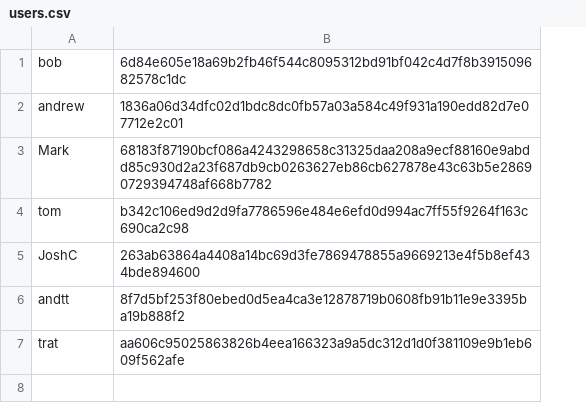
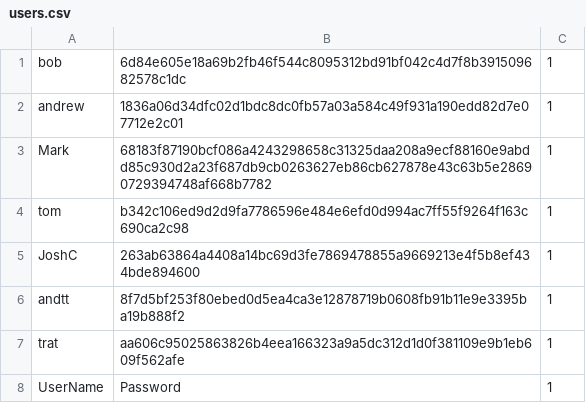
Before and after one commit to Keystone365/PythonChat, a CSV file: data/users.csv, drawn as a sheet; the diff names each change by its address in the sheet, - before the commit and + after, or states it on an @@ line.

```diff
--- a/data/users.csv
+++ b/data/users.csv
+column C, rows 1-7: all 1
+row 8: UserName | Password | 1
```
Also changed, not shown: 5 other files.
